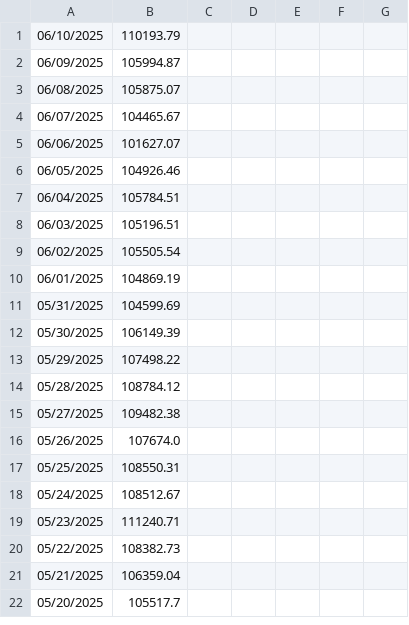
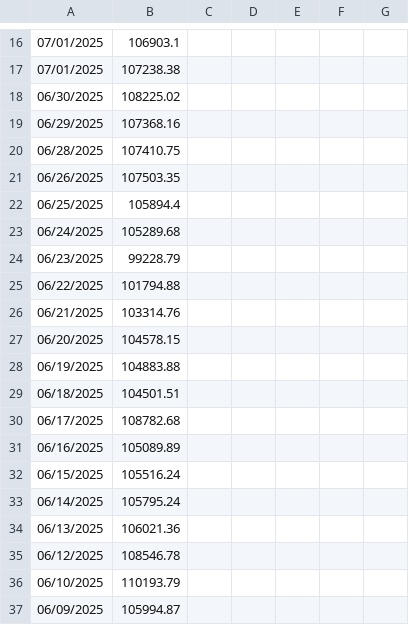
Before and after one commit to eliassona/btcbalance, a CSV file: resources/Bitcoin_Historical_Data.csv, drawn as a sheet; only a part is shown, gaps mark what is left out; the shorter side is filled out with more unchanged rows; the diff covers the shown part only; the diff names each change by its address in the sheet, - before the commit and + after, or states it on an @@ line.

```diff
--- a/resources/Bitcoin_Historical_Data.csv
+++ b/resources/Bitcoin_Historical_Data.csv
+row 16: 07/01/2025 | 106903.1
+row 17: 07/01/2025 | 107238.38
+row 18: 06/30/2025 | 108225.02
+row 19: 06/29/2025 | 107368.16
+row 20: 06/28/2025 | 107410.75
+row 21: 06/26/2025 | 107503.35
+row 22: 06/25/2025 | 105894.4
+row 23: 06/24/2025 | 105289.68
+row 24: 06/23/2025 | 99228.79
+row 25: 06/22/2025 | 101794.88
+row 26: 06/21/2025 | 103314.76
+row 27: 06/20/2025 | 104578.15
+row 28: 06/19/2025 | 104883.88
+row 29: 06/18/2025 | 104501.51
+row 30: 06/17/2025 | 108782.68
+row 31: 06/16/2025 | 105089.89
+row 32: 06/15/2025 | 105516.24
+row 33: 06/14/2025 | 105795.24
+row 34: 06/13/2025 | 106021.36
+row 35: 06/12/2025 | 108546.78
```
Also changed, not shown: 15 added rows elsewhere in this file, 1 other file.
